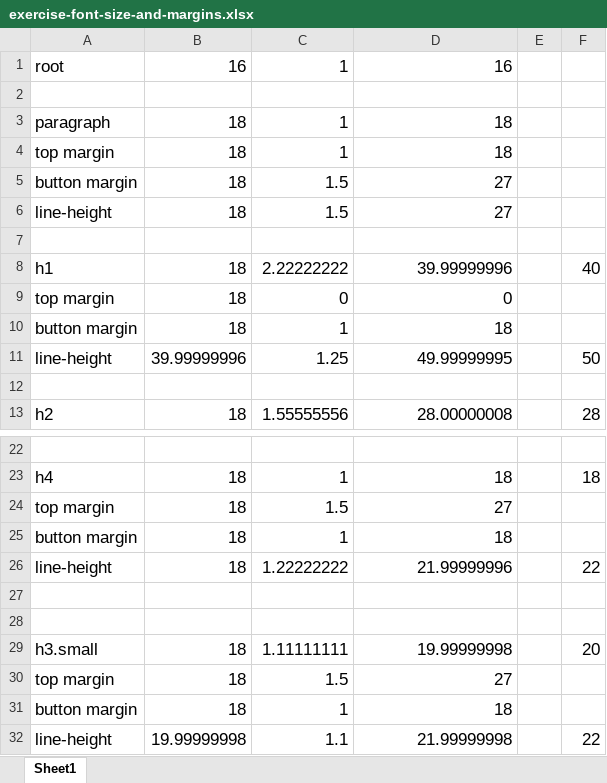
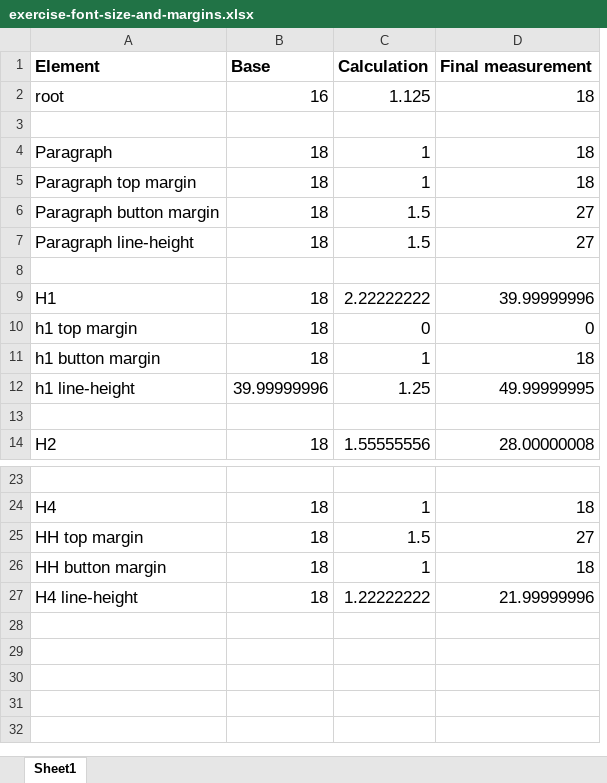
Before and after one commit to Intopia/exercise, an Excel workbook: x-test-results/exercise-font-size-and-margins.xlsx, sheet Sheet1, drawn as a sheet; only a part is shown, gaps mark what is left out; values as stored, in another font and other column widths than the file's, no borders; removed rows and columns are numbered as before the commit, all else as after; the diff names each change by its address in the sheet, - before the commit and + after, or states it on an @@ line.

```diff
--- a/x-test-results/exercise-font-size-and-margins.xlsx (sheet Sheet1)
+++ b/x-test-results/exercise-font-size-and-margins.xlsx (sheet Sheet1)
-column A, rows 1-13: root |  | paragraph | top margin | button margin | line-height |  | h1 | top margin | button margin | line-height |  | h2; rows 23-26: h4 | top margin | button margin | line-height
+column A, rows 2-14: root |  | Paragraph | Paragraph top margin | Paragraph button margin | Paragraph line-height |  | H1 | h1 top margin | h1 button margin | h1 line-height |  | H2; rows 24-27: H4 | HH top margin | HH button margin | H4 line-height
-column E, empty
-column F, rows 8-13: 40 |  |  | 50 |  | 28; rows 23-26: 18 |  |  | 22
+row 1: Element | Base | Calculation | Final measurement
-C2: 1
+C2: 1.125
-D2: 16
+D2: 18
-row 27: (empty)
-row 28: (empty)
-row 29: h3.small | 18 | 1.11111111 | 19.99999998 |  | 20
-row 30: top margin | 18 | 1.5 | 27
-row 31: button margin | 18 | 1 | 18
-row 32: line-height | 19.99999998 | 1.1 | 21.99999998 |  | 22
```
Also changed, not shown: formulas that keep their value, 24 other files.
